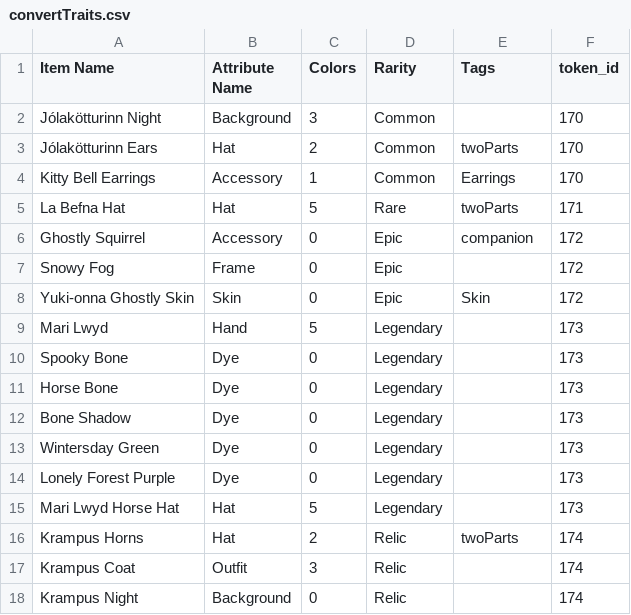
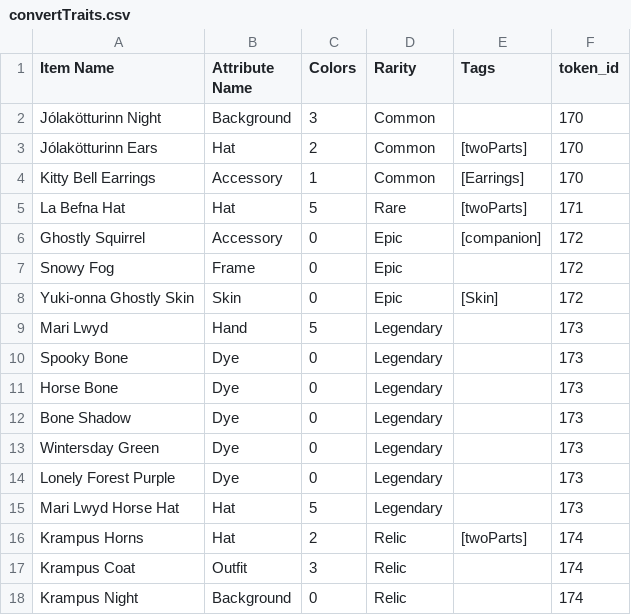
Before and after one commit to CryptoStacys/hunnys-closet, a CSV file: other/autoconvert/csv/convertTraits.csv, drawn as a sheet.

```diff
--- a/other/autoconvert/csv/convertTraits.csv
+++ b/other/autoconvert/csv/convertTraits.csv
@@ -2,8 +2,8 @@ Item Name,Attribute Name,Colors,Rarity,Tags,token_id
 Jólakötturinn Night,Background,3,Common,,170
-Jólakötturinn Ears,Hat,2,Common,twoParts,170
-Kitty Bell Earrings,Accessory,1,Common,Earrings,170
-La Befna Hat,Hat,5,Rare,twoParts,171
-Ghostly Squirrel,Accessory,0,Epic,companion,172
+Jólakötturinn Ears,Hat,2,Common,[twoParts],170
+Kitty Bell Earrings,Accessory,1,Common,[Earrings],170
+La Befna Hat,Hat,5,Rare,[twoParts],171
+Ghostly Squirrel,Accessory,0,Epic,[companion],172
 Snowy Fog,Frame,0,Epic,,172
-Yuki-onna Ghostly Skin,Skin,0,Epic,Skin,172
+Yuki-onna Ghostly Skin,Skin,0,Epic,[Skin],172
 Mari Lwyd,Hand,5,Legendary,,173
@@ -15,3 +15,3 @@ Lonely Forest Purple,Dye,0,Legendary,,173
 Mari Lwyd Horse Hat,Hat,5,Legendary,,173
-Krampus Horns,Hat,2,Relic,twoParts,174
+Krampus Horns,Hat,2,Relic,[twoParts],174
 Krampus Coat,Outfit,3,Relic,,174
```
Also changed, not shown: 1 other file.
